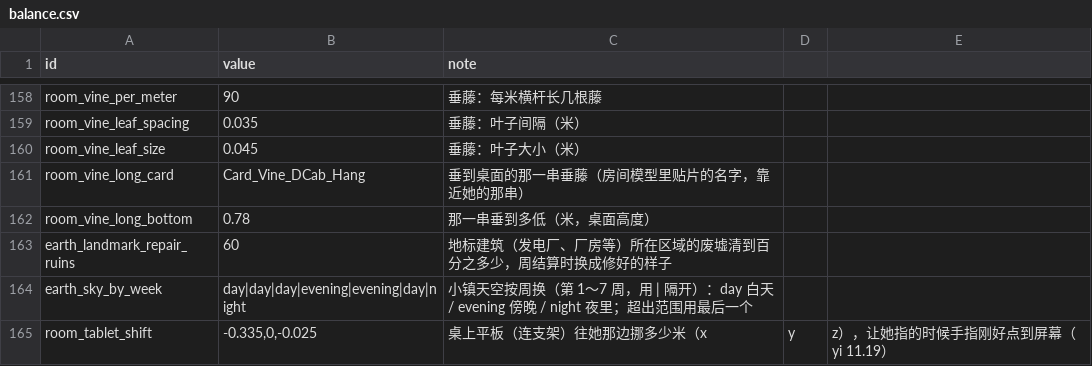
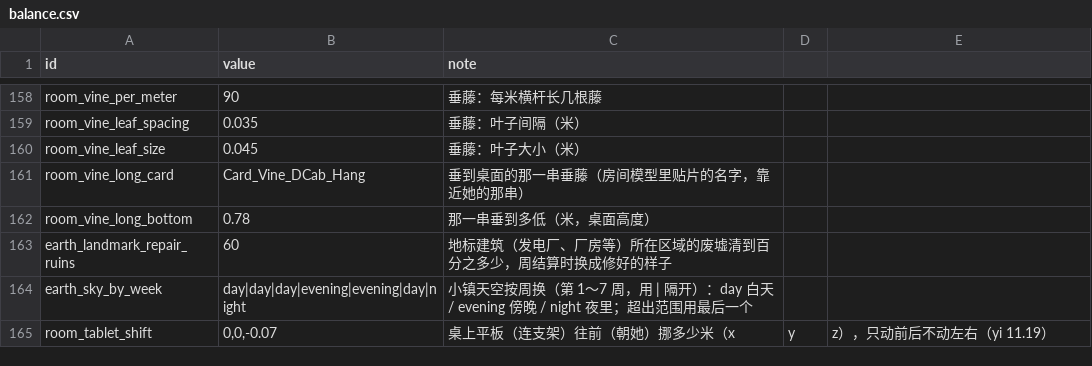
Before and after one commit to yijiuxia/to-you-tomorrow, a CSV file: data/balance.csv, drawn as a sheet; only a part is shown, gaps mark what is left out.

```diff
--- a/data/balance.csv
+++ b/data/balance.csv
@@ -164,2 +164,2 @@ earth_landmark_repair_ruins,60,地标建筑（发电厂、厂房等）所在区
 earth_sky_by_week,day|day|day|evening|evening|day|night,小镇天空按周换（第 1～7 周，用 | 隔开）：day 白天 / evening 傍晚 / night 夜里；超出范围用最后一个
-room_tablet_shift,"-0.335,0,-0.025",桌上平板（连支架）往她那边挪多少米（x,y,z），让她指的时候手指刚好点到屏幕（yi 11.19）
+room_tablet_shift,"0,0,-0.07",桌上平板（连支架）往前（朝她）挪多少米（x,y,z），只动前后不动左右（yi 11.19）
```
Also changed, not shown: data/room_objects.csv.
